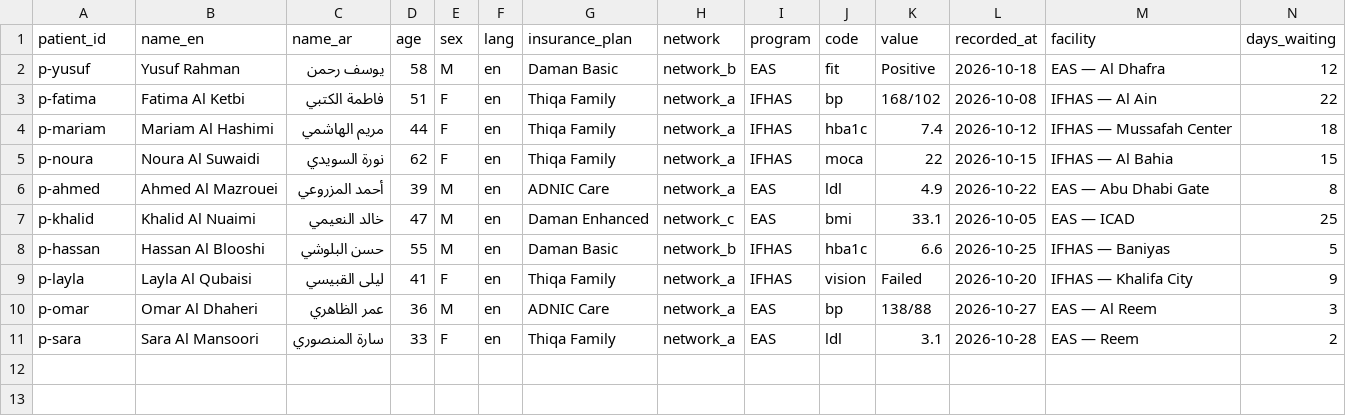
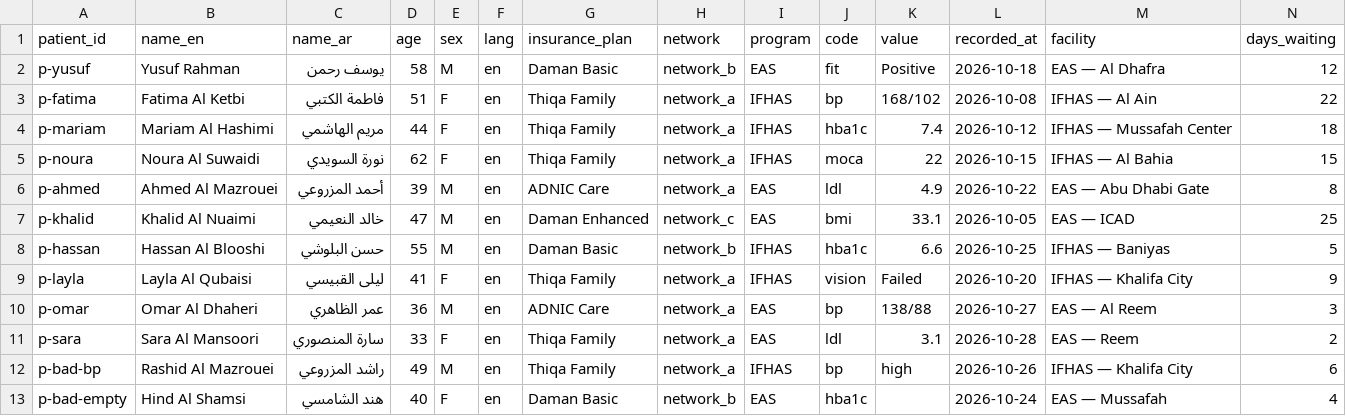
Before and after one commit to 11716807/itmam, a CSV file: public/sample-ifhas-extract.csv, drawn as a sheet; only a part is shown; rows hold the shown columns only; the diff names each change by its address in the sheet, - before the commit and + after, or states it on an @@ line.

```diff
--- a/public/sample-ifhas-extract.csv
+++ b/public/sample-ifhas-extract.csv
+row 12: p-bad-bp | Rashid Al Mazrouei | راشد المزروعي | 49 | M | en | Thiqa Family | network_a | IFHAS | bp | high | 2026-10-26 | IFHAS — Khalifa City | 6
+row 13: p-bad-empty | Hind Al Shamsi | هند الشامسي | 40 | F | en | Daman Basic | network_b | EAS | hba1c |  | 2026-10-24 | EAS — Mussafah | 4
```
Also changed, not shown: 26 other files.
